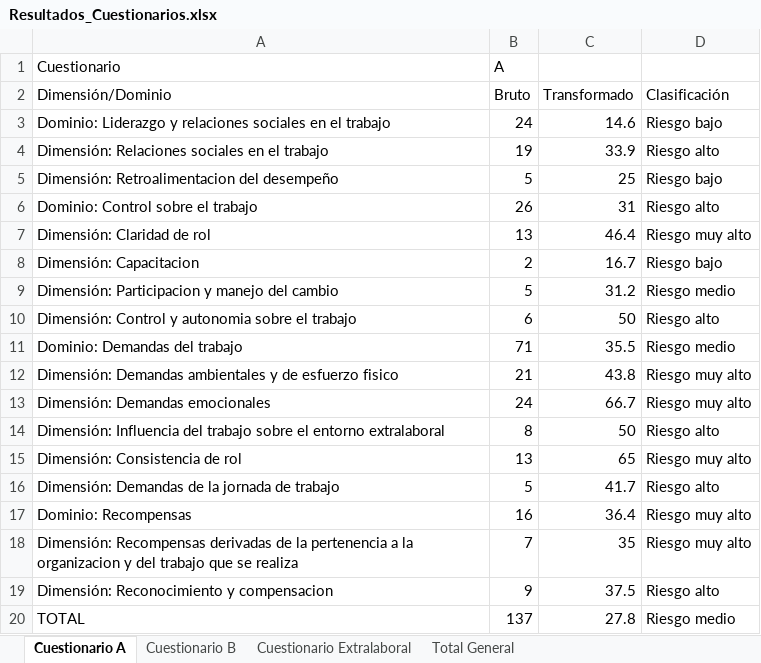
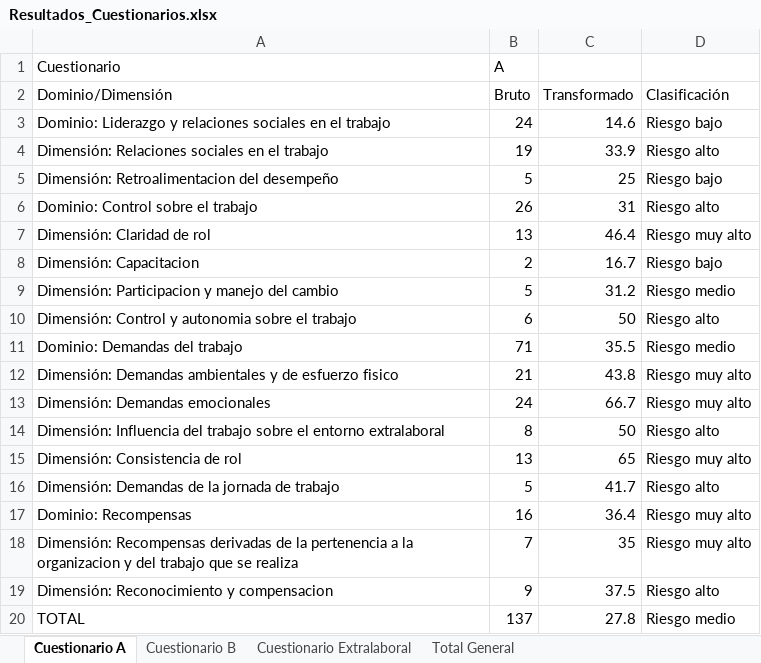
Before and after one commit to Stefanyhm13/Formularios, an Excel workbook: Resultados_Cuestionarios.xlsx, sheet Cuestionario A, drawn as a sheet; values as stored, in another font and other column widths than the file's, no cell formats; the diff names each change by its address in the sheet, - before the commit and + after, or states it on an @@ line.

```diff
--- a/Resultados_Cuestionarios.xlsx (sheet Cuestionario A)
+++ b/Resultados_Cuestionarios.xlsx (sheet Cuestionario A)
-A2: Dimensión/Dominio
+A2: Dominio/Dimensión
```
Also changed, not shown: sheet Cuestionario B, sheet Cuestionario Extralaboral, sheet Total General, cell formats, 5 other files.
